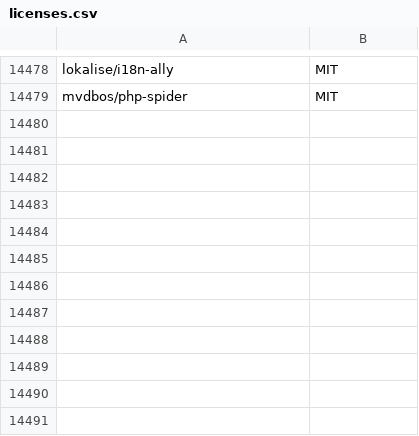
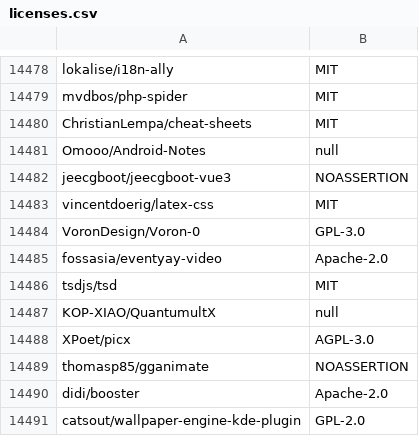
Before and after one commit to surprisetalk/licensure, a CSV file: licenses.csv, drawn as a sheet; only a part is shown, gaps mark what is left out; the diff names each change by its address in the sheet, - before the commit and + after, or states it on an @@ line.

```diff
--- a/licenses.csv
+++ b/licenses.csv
+row 14480: ChristianLempa/cheat-sheets | MIT
+row 14481: Omooo/Android-Notes | null
+row 14482: jeecgboot/jeecgboot-vue3 | NOASSERTION
+row 14483: vincentdoerig/latex-css | MIT
+row 14484: VoronDesign/Voron-0 | GPL-3.0
+row 14485: fossasia/eventyay-video | Apache-2.0
+row 14486: tsdjs/tsd | MIT
+row 14487: KOP-XIAO/QuantumultX | null
+row 14488: XPoet/picx | AGPL-3.0
+row 14489: thomasp85/gganimate | NOASSERTION
+row 14490: didi/booster | Apache-2.0
+row 14491: catsout/wallpaper-engine-kde-plugin | GPL-2.0
```
Also changed, not shown: 2 other files.
